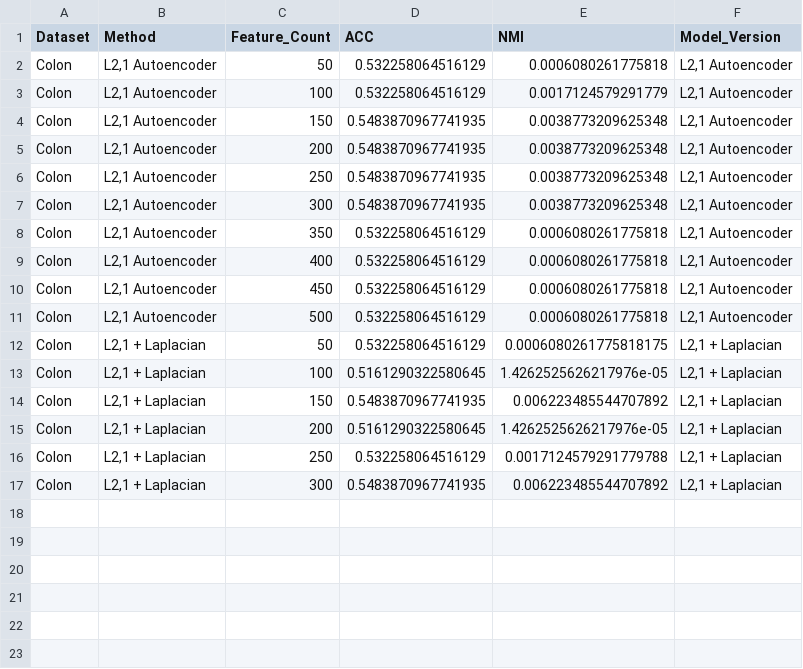
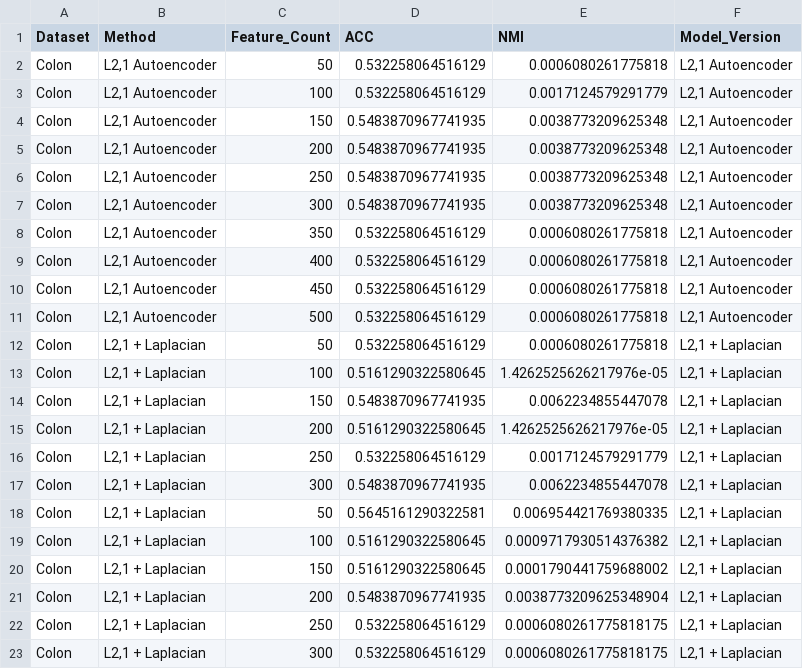
Before and after one commit to cmshebeeb/SMFS-AutoEncoder, a CSV file: reports/results/feature_selection_results.csv, drawn as a sheet.

Commit message:
Structure Preservation: Input-Data Laplacian — Comparison Graph added

```diff
--- a/reports/results/feature_selection_results.csv
+++ b/reports/results/feature_selection_results.csv
@@ -11,7 +11,13 @@ Colon,"L2,1 Autoencoder",450,0.532258064516129,0.0006080261775818,"L2,1 Autoenco
 Colon,"L2,1 Autoencoder",500,0.532258064516129,0.0006080261775818,"L2,1 Autoencoder"
-Colon,"L2,1 + Laplacian",50,0.532258064516129,0.0006080261775818175,"L2,1 + Laplacian"
+Colon,"L2,1 + Laplacian",50,0.532258064516129,0.0006080261775818,"L2,1 + Laplacian"
 Colon,"L2,1 + Laplacian",100,0.5161290322580645,1.4262525626217976e-05,"L2,1 + Laplacian"
-Colon,"L2,1 + Laplacian",150,0.5483870967741935,0.006223485544707892,"L2,1 + Laplacian"
+Colon,"L2,1 + Laplacian",150,0.5483870967741935,0.0062234855447078,"L2,1 + Laplacian"
 Colon,"L2,1 + Laplacian",200,0.5161290322580645,1.4262525626217976e-05,"L2,1 + Laplacian"
-Colon,"L2,1 + Laplacian",250,0.532258064516129,0.0017124579291779788,"L2,1 + Laplacian"
-Colon,"L2,1 + Laplacian",300,0.5483870967741935,0.006223485544707892,"L2,1 + Laplacian"
+Colon,"L2,1 + Laplacian",250,0.532258064516129,0.0017124579291779,"L2,1 + Laplacian"
+Colon,"L2,1 + Laplacian",300,0.5483870967741935,0.0062234855447078,"L2,1 + Laplacian"
+Colon,"L2,1 + Laplacian",50,0.5645161290322581,0.006954421769380335,"L2,1 + Laplacian"
+Colon,"L2,1 + Laplacian",100,0.5161290322580645,0.0009717930514376382,"L2,1 + Laplacian"
+Colon,"L2,1 + Laplacian",150,0.5161290322580645,0.0001790441759688002,"L2,1 + Laplacian"
+Colon,"L2,1 + Laplacian",200,0.5483870967741935,0.0038773209625348904,"L2,1 + Laplacian"
+Colon,"L2,1 + Laplacian",250,0.532258064516129,0.0006080261775818175,"L2,1 + Laplacian"
+Colon,"L2,1 + Laplacian",300,0.532258064516129,0.0006080261775818175,"L2,1 + Laplacian"
```
Also changed, not shown: reports/results/accuracy_results.csv, reports/results/nmi_results.csv, 1 other file.
